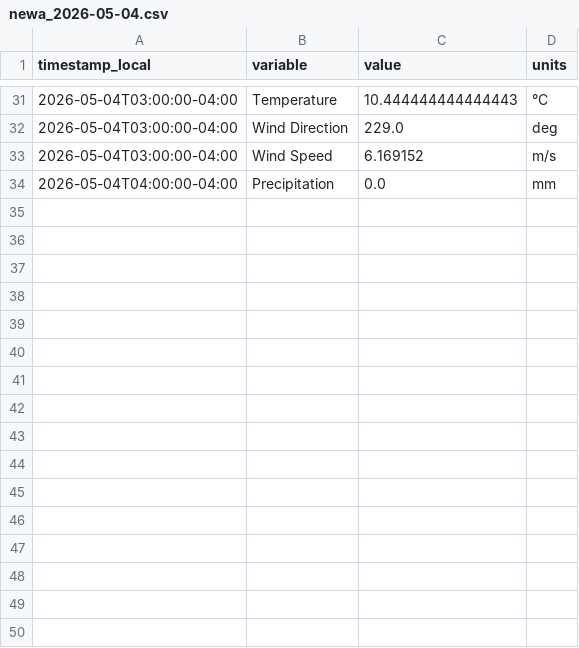
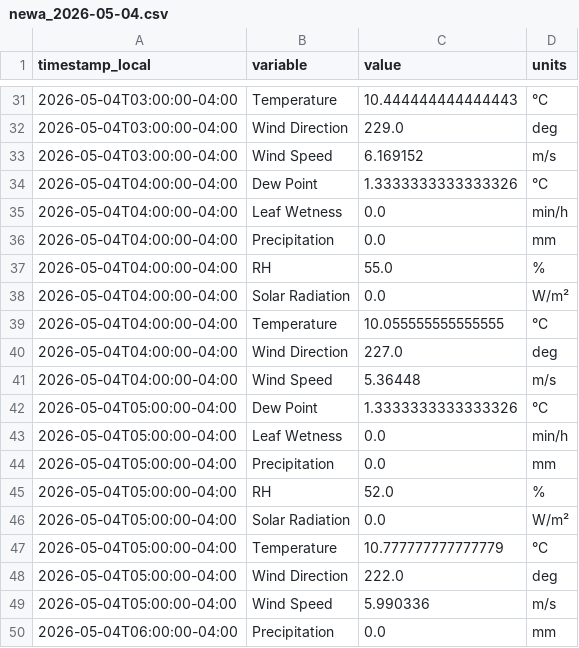
Before and after one commit to Jasonlondo/SensorTower, a CSV file: data/newa/newa_2026-05-04.csv, drawn as a sheet; only a part is shown, gaps mark what is left out.

```diff
--- a/data/newa/newa_2026-05-04.csv
+++ b/data/newa/newa_2026-05-04.csv
@@ -33,2 +33,18 @@ timestamp_local,variable,value,units
 2026-05-04T03:00:00-04:00,Wind Speed,6.169152,m/s
+2026-05-04T04:00:00-04:00,Dew Point,1.3333333333333326,°C
+2026-05-04T04:00:00-04:00,Leaf Wetness,0.0,min/h
 2026-05-04T04:00:00-04:00,Precipitation,0.0,mm
+2026-05-04T04:00:00-04:00,RH,55.0,%
+2026-05-04T04:00:00-04:00,Solar Radiation,0.0,W/m²
+2026-05-04T04:00:00-04:00,Temperature,10.055555555555555,°C
+2026-05-04T04:00:00-04:00,Wind Direction,227.0,deg
+2026-05-04T04:00:00-04:00,Wind Speed,5.36448,m/s
+2026-05-04T05:00:00-04:00,Dew Point,1.3333333333333326,°C
+2026-05-04T05:00:00-04:00,Leaf Wetness,0.0,min/h
+2026-05-04T05:00:00-04:00,Precipitation,0.0,mm
+2026-05-04T05:00:00-04:00,RH,52.0,%
+2026-05-04T05:00:00-04:00,Solar Radiation,0.0,W/m²
+2026-05-04T05:00:00-04:00,Temperature,10.777777777777779,°C
+2026-05-04T05:00:00-04:00,Wind Direction,222.0,deg
+2026-05-04T05:00:00-04:00,Wind Speed,5.990336,m/s
+2026-05-04T06:00:00-04:00,Precipitation,0.0,mm
```
Also changed, not shown: data/newa/newa_2026-05-03.csv, 1 other file.
